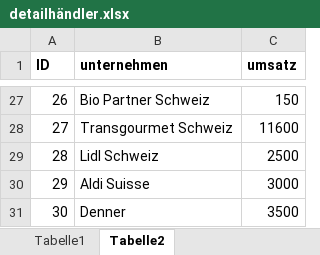
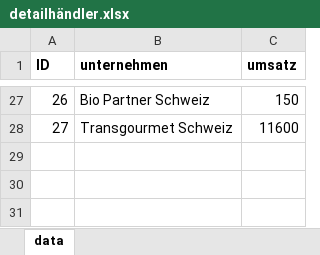
Before and after one commit to AndriSignorell/EmulData, an Excel workbook: inst/extdata/detailhändler.xlsx, sheet data, drawn as a sheet; only a part is shown, gaps mark what is left out; values as stored, in another font and other column widths than the file's, no borders; the diff names each change by its address in the sheet, - before the commit and + after, or states it on an @@ line.

```diff
--- a/inst/extdata/detailhändler.xlsx (sheet data)
+++ b/inst/extdata/detailhändler.xlsx (sheet data)
-sheet tab: Tabelle2
+sheet tab: data
-sheet tab: Tabelle1
-row 29: 28 | Lidl Schweiz | 2500
-row 30: 29 | Aldi Suisse | 3000
-row 31: 30 | Denner | 3500
```
Also changed, not shown: inst/extdata/birthweight.xlsx, 13 other files.
